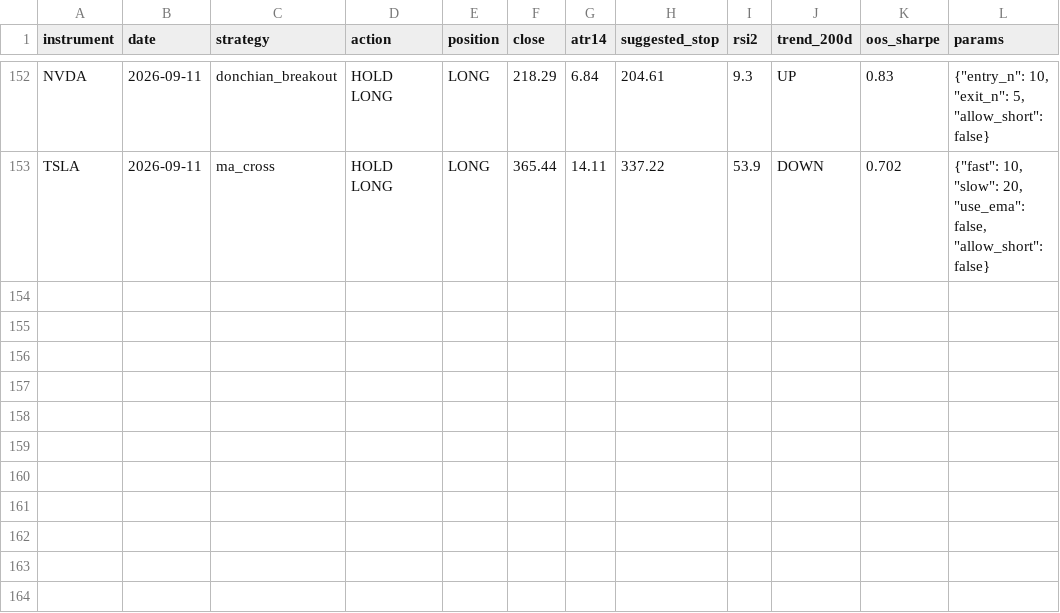
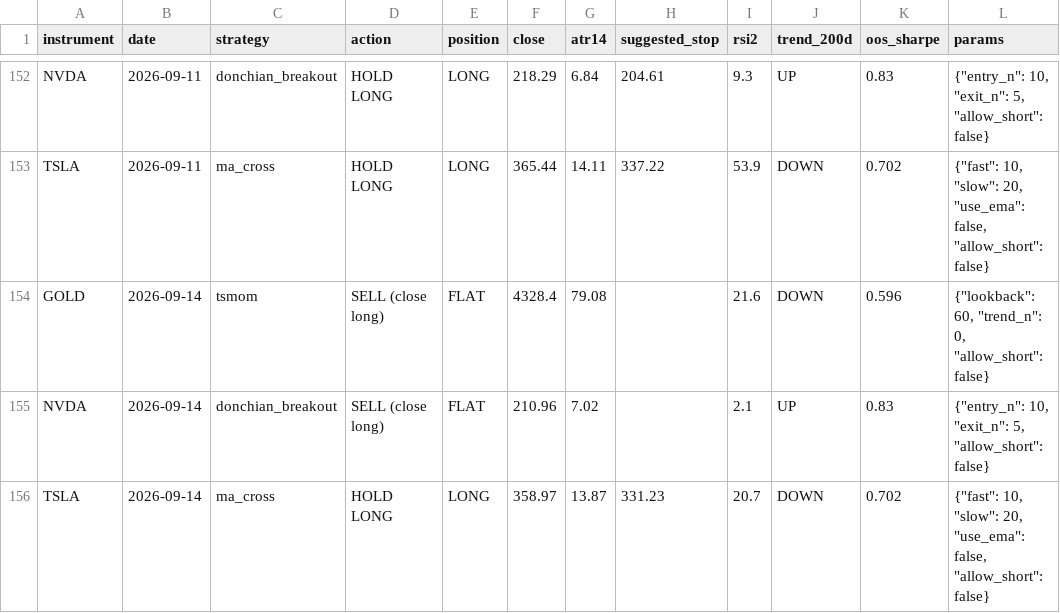
Before and after one commit to LynchDyl/Trading-, a CSV file: signals/history.csv, drawn as a sheet; only a part is shown, gaps mark what is left out; the diff names each change by its address in the sheet, - before the commit and + after, or states it on an @@ line.

```diff
--- a/signals/history.csv
+++ b/signals/history.csv
+row 154: GOLD | 2026-09-14 | tsmom | SELL (close long) | FLAT | 4328.4 | 79.08 |  | 21.6 | DOWN | 0.596 | {"lookback": 60, "trend_n": 0, "allow_short": false}
+row 155: NVDA | 2026-09-14 | donchian_breakout | SELL (close long) | FLAT | 210.96 | 7.02 |  | 2.1 | UP | 0.83 | {"entry_n": 10, "exit_n": 5, "allow_short": false}
+row 156: TSLA | 2026-09-14 | ma_cross | HOLD LONG | LONG | 358.97 | 13.87 | 331.23 | 20.7 | DOWN | 0.702 | {"fast": 10, "slow": 20, "use_ema": false, "allow_short": false}
```
Also changed, not shown: data/DBC.csv, data/EFA.csv, 19 other files.
